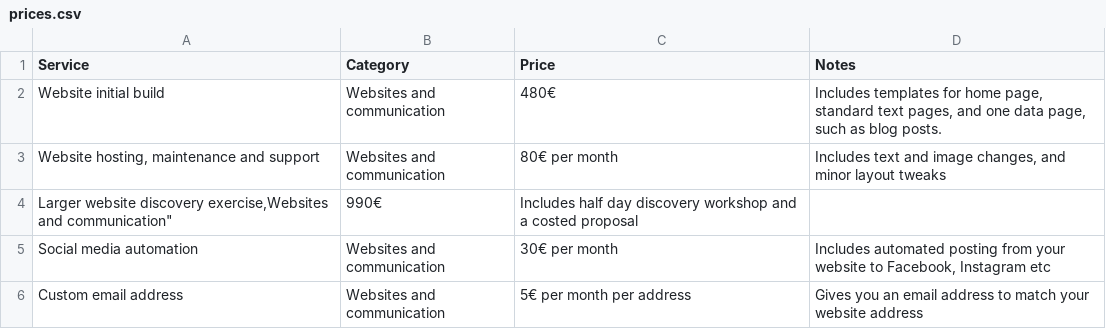
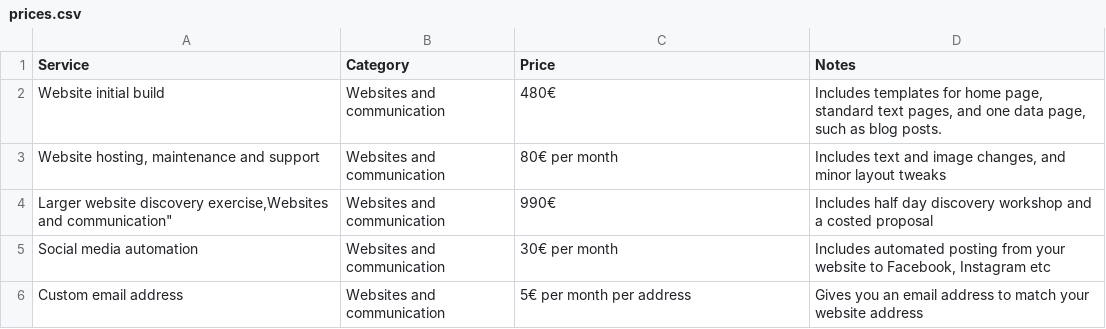
Before and after one commit to berthelemy/faouetinformatique, a CSV file: _data/prices.csv, drawn as a sheet; the diff names each change by its address in the sheet, - before the commit and + after, or states it on an @@ line.

```diff
--- a/_data/prices.csv
+++ b/_data/prices.csv
-B4 (Category): 990€
+B4 (Category): Websites and communication
-C4 (Price): Includes half day discovery workshop and a costed proposal
+C4 (Price): 990€
-D4 (Notes): (empty)
+D4 (Notes): Includes half day discovery workshop and a costed proposal
```
Also changed, not shown: 1 other file.
